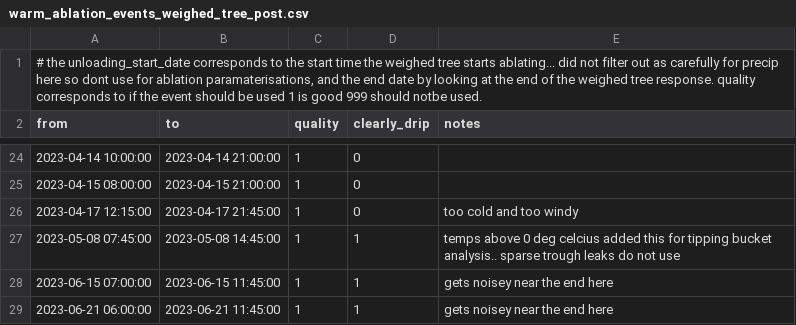
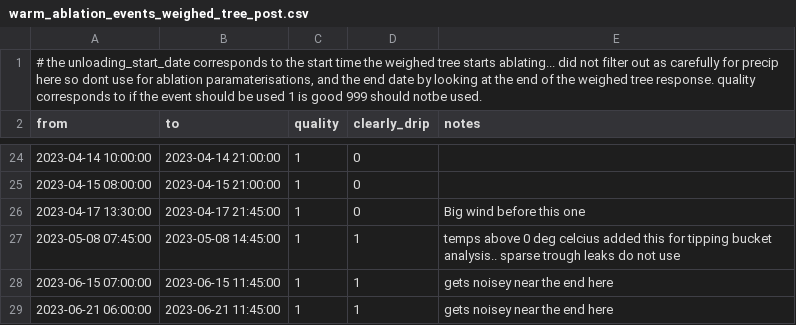
Before and after one commit to acebulsk/ablation-paper, a CSV file: data/raw-data/warm_ablation_events_weighed_tree_post.csv, drawn as a sheet; only a part is shown, gaps mark what is left out.

Commit message:
data updates

```diff
--- a/data/raw-data/warm_ablation_events_weighed_tree_post.csv
+++ b/data/raw-data/warm_ablation_events_weighed_tree_post.csv
@@ -25,3 +25,3 @@ from,to,quality,clearly_drip,notes
 2023-04-15 08:00:00,2023-04-15 21:00:00,1,0,
-2023-04-17 12:15:00,2023-04-17 21:45:00,1,0,too cold and too windy
+2023-04-17 13:30:00,2023-04-17 21:45:00,1,0,Big wind before this one
 2023-05-08 07:45:00,2023-05-08 14:45:00,1,1,temps above 0 deg celcius added this for tipping bucket analysis.. sparse trough leaks do not use
```
Also changed, not shown: 9 other files.
